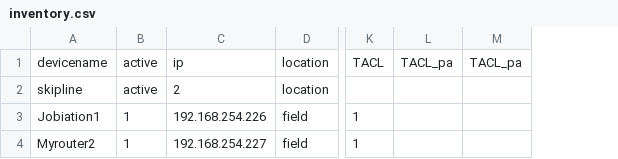
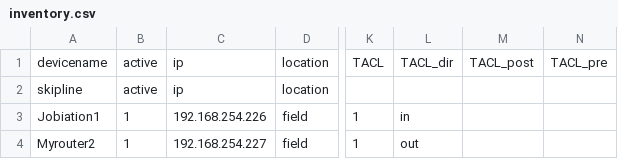
Before and after one commit to jobiation/jobiation, a CSV file: inventory.csv, drawn as a sheet; only a part is shown, gaps mark what is left out; removed rows and columns are numbered as before the commit, all else as after; the diff names each change by its address in the sheet, - before the commit and + after, or states it on an @@ line.

```diff
--- a/inventory.csv
+++ b/inventory.csv
-column L, row 1: TACL_pa
-column M, row 1: TACL_pa
+column L, rows 1-4: TACL_dir |  | in | out
+column M, row 1: TACL_post
+column N, row 1: TACL_pre
-C2: 2
+C2: ip
```
Also changed, not shown: 6 other files.
